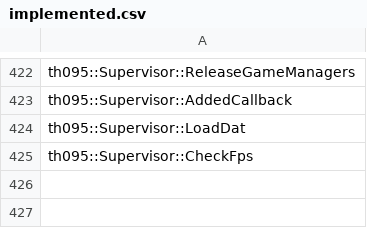
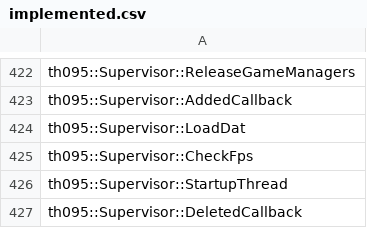
Before and after one commit to N0zoM1z0/th095, a CSV file: config/implemented.csv, drawn as a sheet; only a part is shown, gaps mark what is left out; the diff names each change by its address in the sheet, - before the commit and + after, or states it on an @@ line.

```diff
--- a/config/implemented.csv
+++ b/config/implemented.csv
+row 426: th095::Supervisor::StartupThread
+row 427: th095::Supervisor::DeletedCallback
```
Also changed, not shown: config/function-origins.csv, config/functions.csv, 8 other files.
